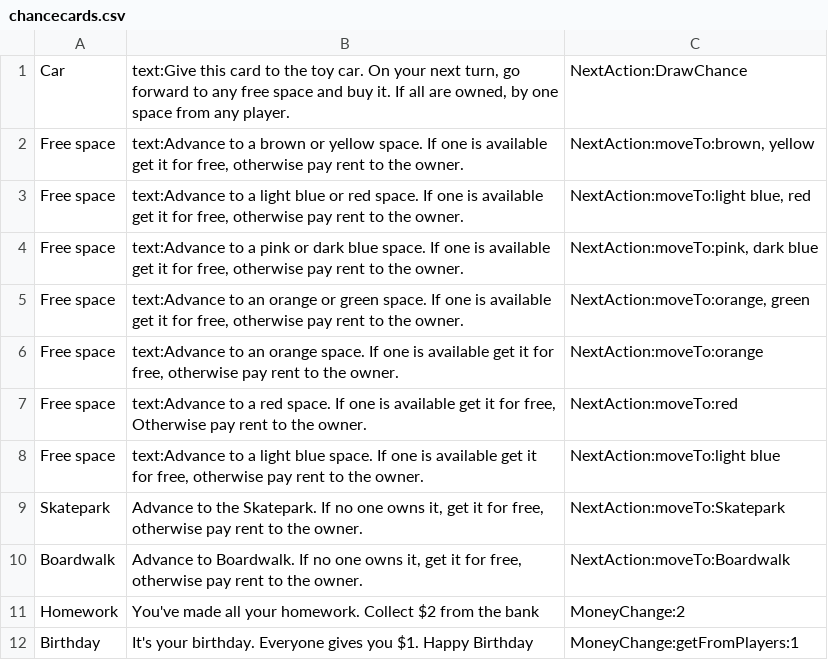
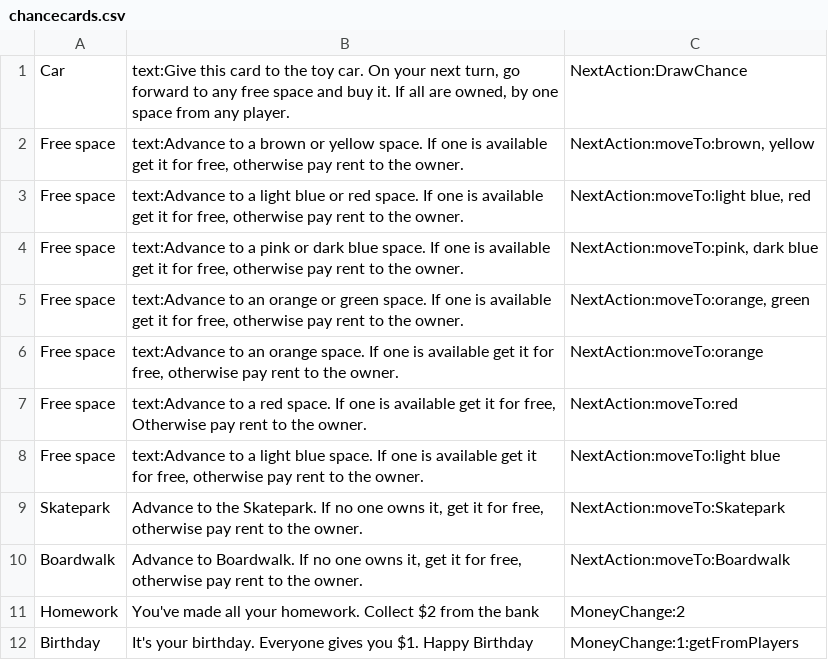
Before and after one commit to adel051700/G07_CDIO3, a CSV file: chancecards.csv, drawn as a sheet.

Commit message:
Fixed syntax error

```diff
--- a/chancecards.csv
+++ b/chancecards.csv
@@ -11,2 +11,2 @@ Boardwalk;Advance to Boardwalk. If no one owns it, get it for free, otherwise pa
 Homework;You've made all your homework. Collect $2 from the bank;MoneyChange:2
-Birthday; It's your birthday. Everyone gives you $1. Happy Birthday;MoneyChange:getFromPlayers:1
+Birthday; It's your birthday. Everyone gives you $1. Happy Birthday;MoneyChange:1:getFromPlayers
```
